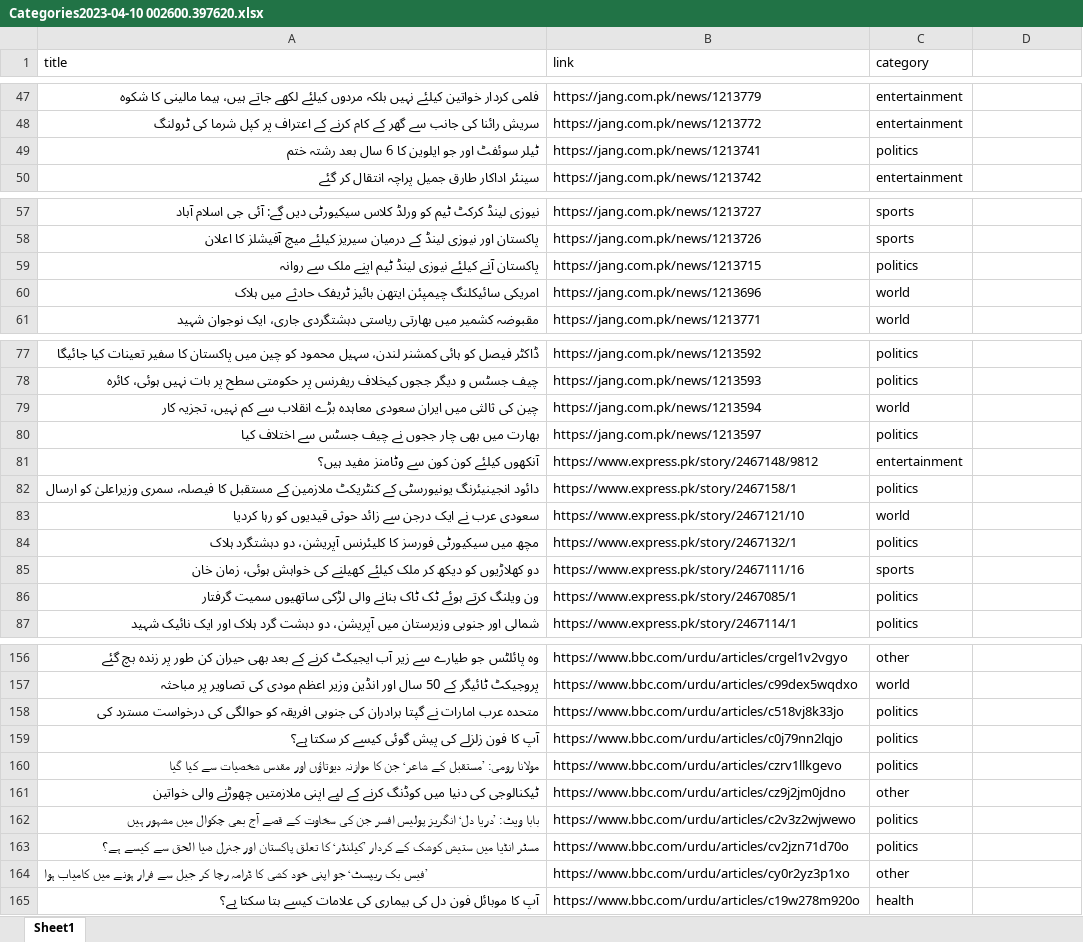
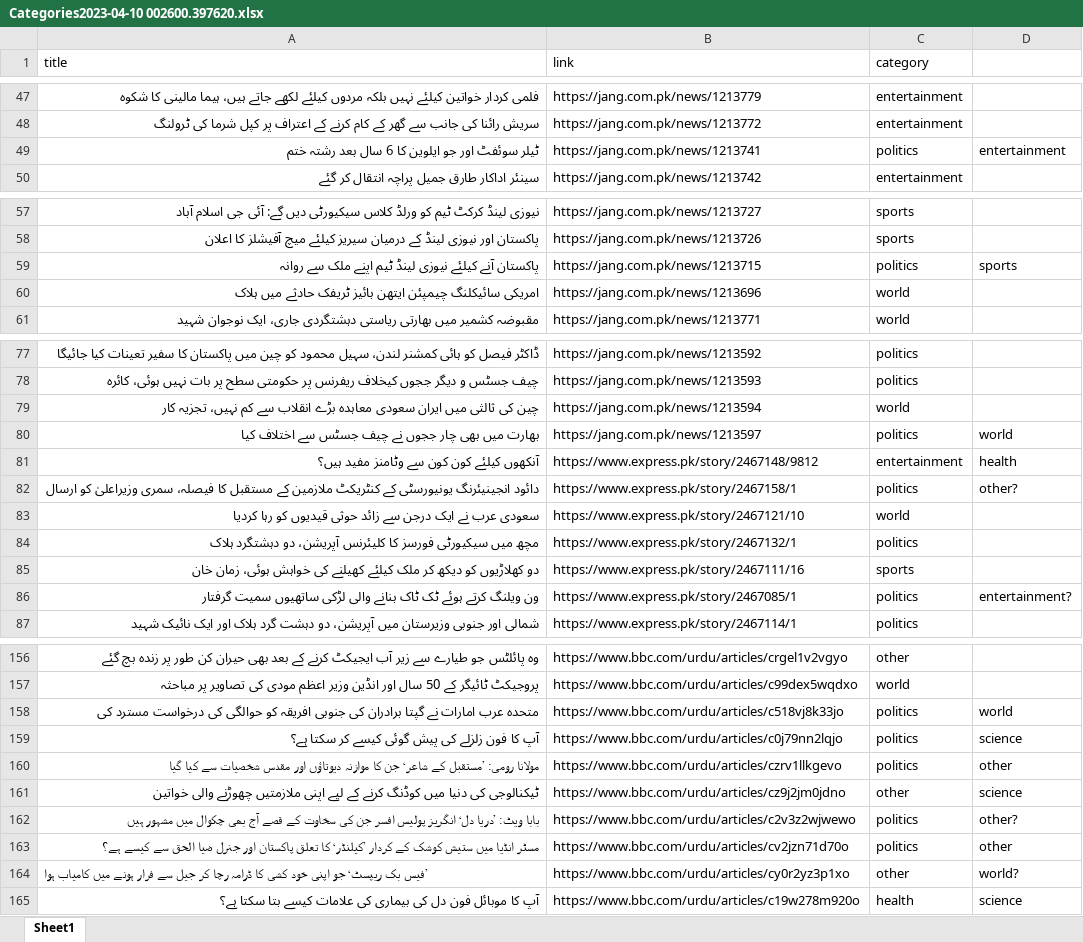
Before and after one commit to hadiyaaamir/khulasa, an Excel workbook: Article Category Data/Categories2023-04-10 002600.397620.xlsx, sheet Sheet1, drawn as a sheet; only a part is shown, gaps mark what is left out; values as stored, in another font and other column widths than the file's, no cell formats; the diff covers the shown part only; the diff names each change by its address in the sheet, - before the commit and + after, or states it on an @@ line.

```diff
--- a/Article Category Data/Categories2023-04-10 002600.397620.xlsx (sheet Sheet1)
+++ b/Article Category Data/Categories2023-04-10 002600.397620.xlsx (sheet Sheet1)
-D49: (empty)
+D49: entertainment
-D59: (empty)
+D59: sports
-D80: (empty)
+D80: world
-D81: (empty)
+D81: health
-D82: (empty)
+D82: other?
-D86: (empty)
+D86: entertainment?
-D158: (empty)
+D158: world
-D159: (empty)
+D159: science
-D160: (empty)
+D160: other
-D161: (empty)
+D161: science
-D162: (empty)
+D162: other?
-D163: (empty)
+D163: other
-D164: (empty)
+D164: world?
-D165: (empty)
+D165: science
```
Also changed, not shown: 6 edited cells elsewhere in this sheet, cell formats, 5 other files.
